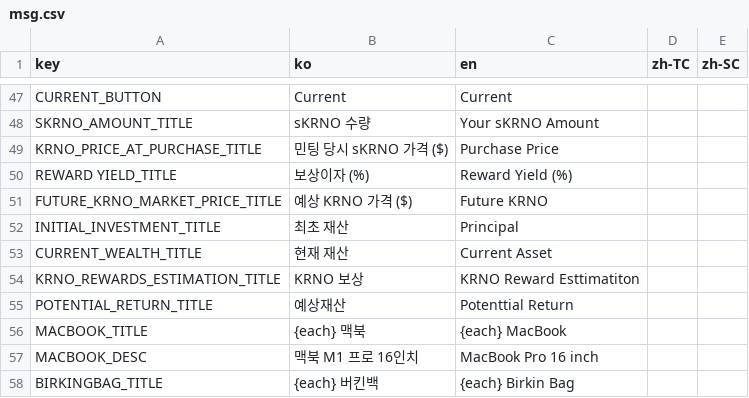
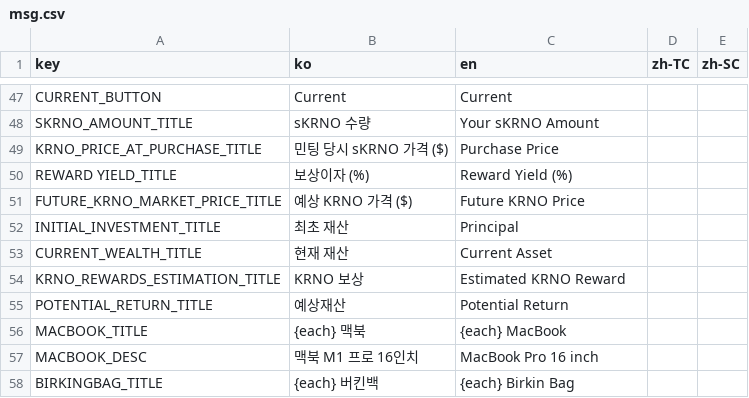
Before and after one commit to gaiaprotocol-v1/gaia-genesis-app, a CSV file: docs/msg.csv, drawn as a sheet; only a part is shown, gaps mark what is left out; the diff covers the shown part only; the diff names each change by its address in the sheet, - before the commit and + after, or states it on an @@ line.

```diff
--- a/docs/msg.csv
+++ b/docs/msg.csv
-C51 (en): Future KRNO
+C51 (en): Future KRNO Price
-C54 (en): KRNO Reward Esttimatiton
+C54 (en): Estimated KRNO Reward
-C55 (en): Potenttial Return
+C55 (en): Potential Return
```
Also changed, not shown: 1 added row and 24 edited cells elsewhere in this file, 4 other files.
